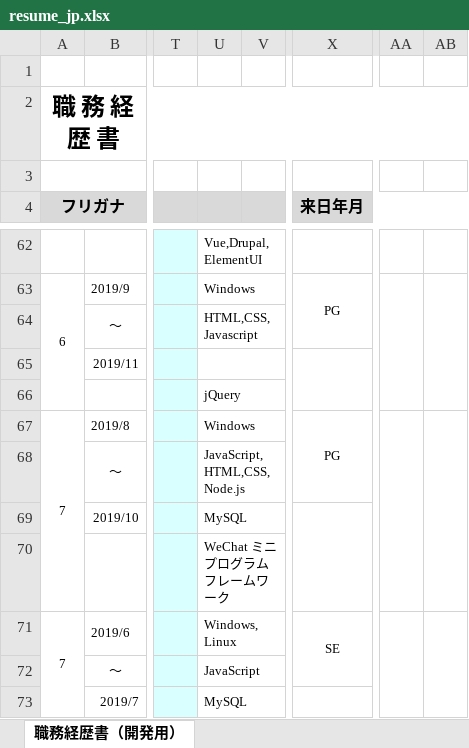
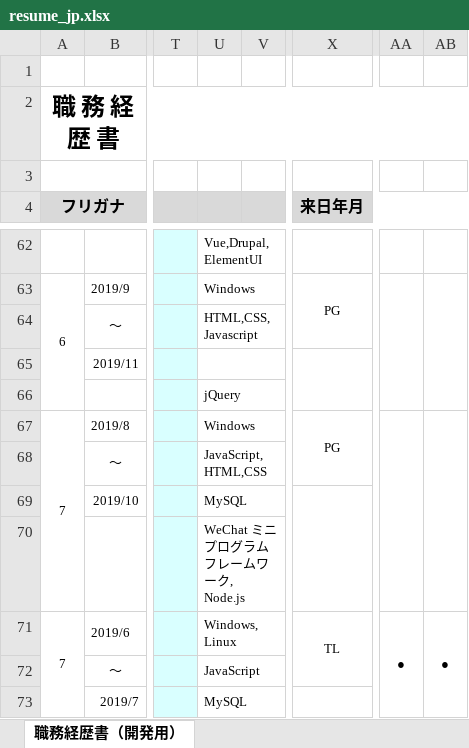
Before and after one commit to spikespiegel5112/resume, an Excel workbook: resume_jp.xlsx, sheet 職務経歴書（開発用）, drawn as a sheet; only a part is shown, gaps mark what is left out; values as stored, in another font and other column widths than the file's, no borders; conditional formats not drawn; ↵ is a line break in a cell; the diff names each change by its address in the sheet, - before the commit and + after, or states it on an @@ line.

```diff
--- a/resume_jp.xlsx (sheet 職務経歴書（開発用）)
+++ b/resume_jp.xlsx (sheet 職務経歴書（開発用）)
-U68: JavaScript,HTML,CSS,Node.js
+U68: JavaScript,HTML,CSS
-U70: WeChat ミニ プログラム フレームワーク
+U70: WeChat ミニ プログラム フレームワーク, ↵ Node.js
-X71 (来日年月): SE
+X71 (来日年月): TL
-AA71: (empty)
+AA71: ●
-AB71: (empty)
+AB71: ●
```
Also changed, not shown: resume.xlsx, 2 other files.
